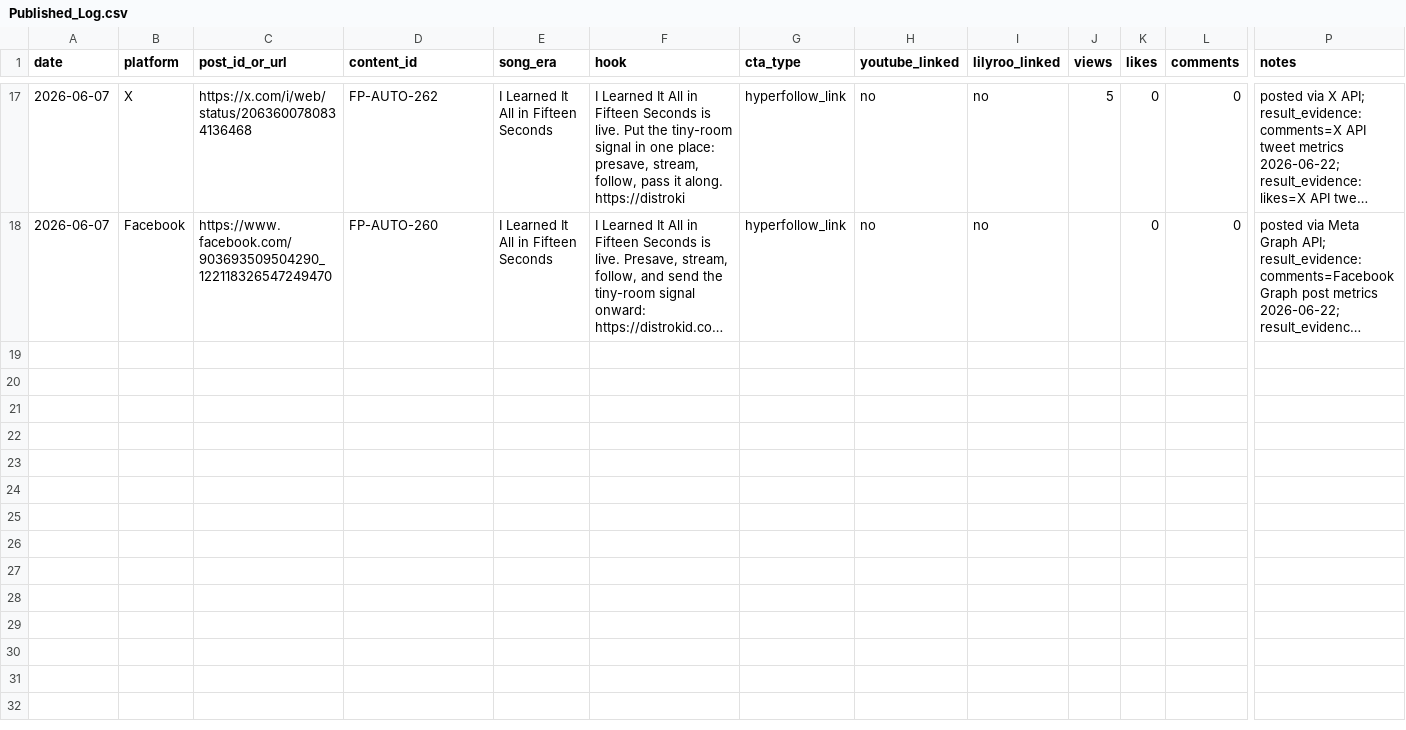
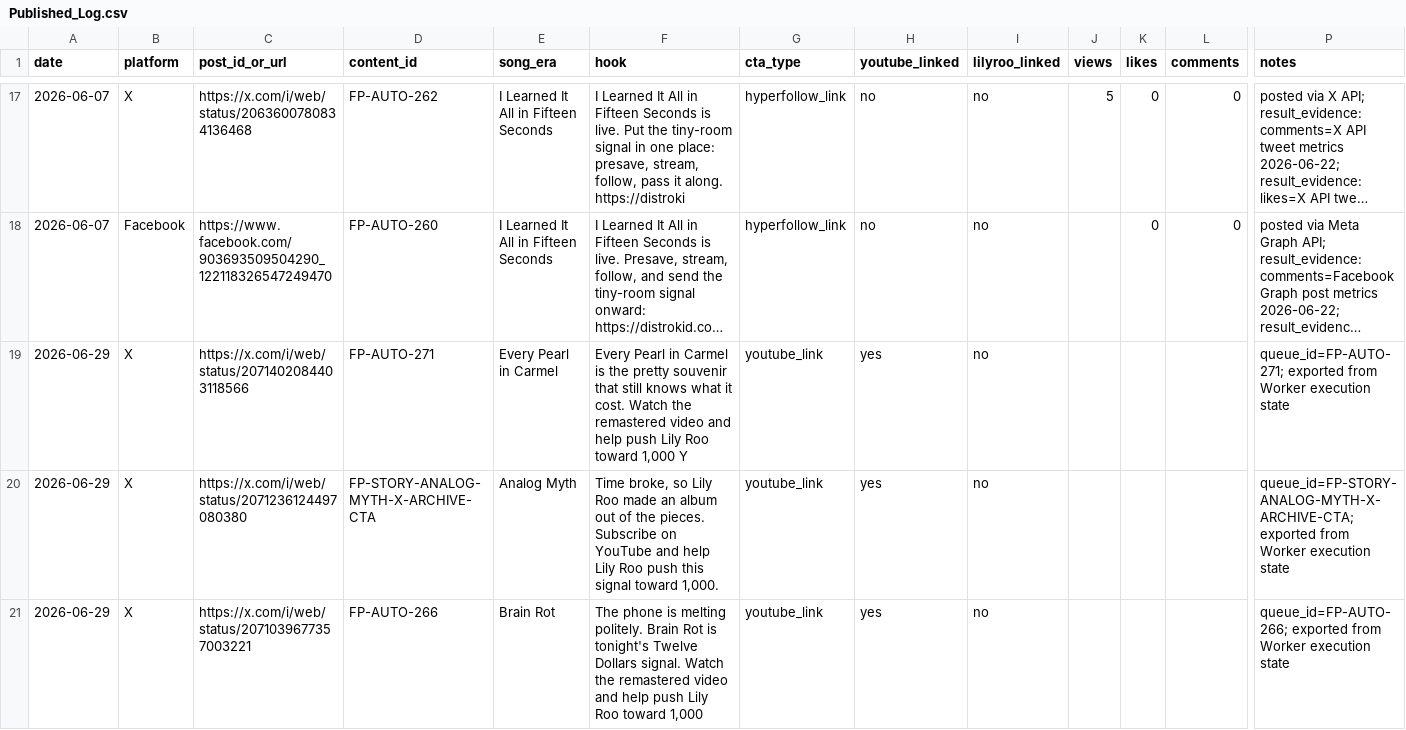
Before and after one commit to lilyrooartist/lilyrooartist.github.io, a CSV file: admin/content/Published_Log.csv, drawn as a sheet; only a part is shown, gaps mark what is left out; long unchanged cells end in …; rows hold the shown columns only; the diff covers the shown part only; the diff names each change by its address in the sheet, - before the commit and + after, or states it on an @@ line.

Commit message:
Refresh admin publishing log

```diff
--- a/admin/content/Published_Log.csv
+++ b/admin/content/Published_Log.csv
+row 19: 2026-06-29 | X | https://x.com/i/web/status/2071402084403118566 | FP-AUTO-271 | Every Pearl in Carmel | Every Pearl in Carmel is the pretty souvenir that still knows what it cost. Watch the remastered video and help push Lily Roo toward 1,000 Y | youtube_link | yes | no |  |  |  | queue_id=FP-AUTO-271; exported from Worker execution state
+row 20: 2026-06-29 | X | https://x.com/i/web/status/2071236124497080380 | FP-STORY-ANALOG-MYTH-X-ARCHIVE-CTA | Analog Myth | Time broke, so Lily Roo made an album out of the pieces. Subscribe on YouTube and help Lily Roo push this signal toward 1,000. | youtube_link | yes | no |  |  |  | queue_id=FP-STORY-ANALOG-MYTH-X-ARCHIVE-CTA; exported from Worker execution state
+row 21: 2026-06-29 | X | https://x.com/i/web/status/2071039677357003221 | FP-AUTO-266 | Brain Rot | The phone is melting politely. Brain Rot is tonight's Twelve Dollars signal. Watch the remastered video and help push Lily Roo toward 1,000 | youtube_link | yes | no |  |  |  | queue_id=FP-AUTO-266; exported from Worker execution state
```
Also changed, not shown: 3 added rows elsewhere in this file, 1 other file.
